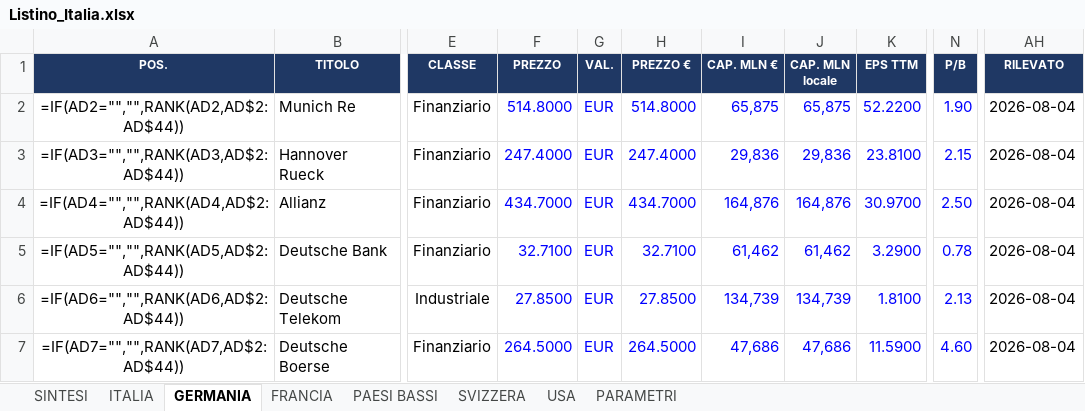
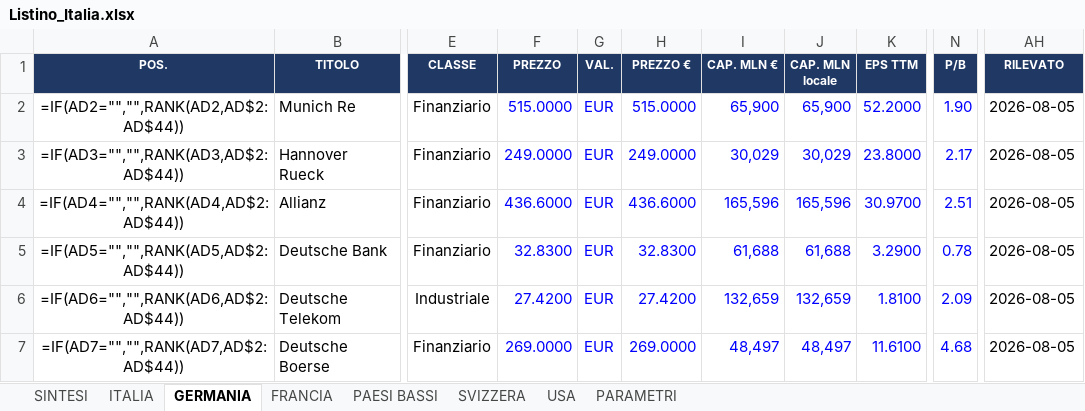
Before and after one commit to FPTechResearch/listino-dati, an Excel workbook: Listino_Italia.xlsx, sheet GERMANIA, drawn as a sheet; only a part is shown, gaps mark what is left out; values as stored, in another font and other column widths than the file's, no borders; formulas without a stored value are shown as written; conditional formats not drawn; the diff covers the shown part only; the diff names each change by its address in the sheet, - before the commit and + after, or states it on an @@ line.

```diff
--- a/Listino_Italia.xlsx (sheet GERMANIA)
+++ b/Listino_Italia.xlsx (sheet GERMANIA)
-F2 (PREZZO): 514.8000
+F2 (PREZZO): 515.0000
-H2 (PREZZO €): 514.8000
+H2 (PREZZO €): 515.0000
-I2 (CAP. MLN €): 65,875
+I2 (CAP. MLN €): 65,900
-J2 (CAP. MLN locale): 65,875
+J2 (CAP. MLN locale): 65,900
-K2 (EPS TTM): 52.2200
+K2 (EPS TTM): 52.2000
-AH2:AH7 (RILEVATO): 2026-08-04
+AH2:AH7 (RILEVATO): 2026-08-05
-F3 (PREZZO): 247.4000
+F3 (PREZZO): 249.0000
-H3 (PREZZO €): 247.4000
+H3 (PREZZO €): 249.0000
-I3 (CAP. MLN €): 29,836
+I3 (CAP. MLN €): 30,029
-J3 (CAP. MLN locale): 29,836
+J3 (CAP. MLN locale): 30,029
-K3 (EPS TTM): 23.8100
+K3 (EPS TTM): 23.8000
-N3 (P/B): 2.15
+N3 (P/B): 2.17
-F4 (PREZZO): 434.7000
+F4 (PREZZO): 436.6000
-H4 (PREZZO €): 434.7000
+H4 (PREZZO €): 436.6000
-I4 (CAP. MLN €): 164,876
+I4 (CAP. MLN €): 165,596
-J4 (CAP. MLN locale): 164,876
+J4 (CAP. MLN locale): 165,596
-N4 (P/B): 2.50
+N4 (P/B): 2.51
-F5 (PREZZO): 32.7100
+F5 (PREZZO): 32.8300
-H5 (PREZZO €): 32.7100
+H5 (PREZZO €): 32.8300
-I5 (CAP. MLN €): 61,462
+I5 (CAP. MLN €): 61,688
-J5 (CAP. MLN locale): 61,462
+J5 (CAP. MLN locale): 61,688
-F6 (PREZZO): 27.8500
+F6 (PREZZO): 27.4200
-H6 (PREZZO €): 27.8500
+H6 (PREZZO €): 27.4200
-I6 (CAP. MLN €): 134,739
+I6 (CAP. MLN €): 132,659
-J6 (CAP. MLN locale): 134,739
+J6 (CAP. MLN locale): 132,659
-N6 (P/B): 2.13
+N6 (P/B): 2.09
-F7 (PREZZO): 264.5000
+F7 (PREZZO): 269.0000
-H7 (PREZZO €): 264.5000
+H7 (PREZZO €): 269.0000
-I7 (CAP. MLN €): 47,686
+I7 (CAP. MLN €): 48,497
-J7 (CAP. MLN locale): 47,686
+J7 (CAP. MLN locale): 48,497
-K7 (EPS TTM): 11.5900
+K7 (EPS TTM): 11.6100
-N7 (P/B): 4.60
+N7 (P/B): 4.68
```
Also changed, not shown: 357 edited cells elsewhere in this sheet, sheet USA, sheet ITALIA, sheet FRANCIA, sheet SVIZZERA, sheet PAESI BASSI, 3 other files.
